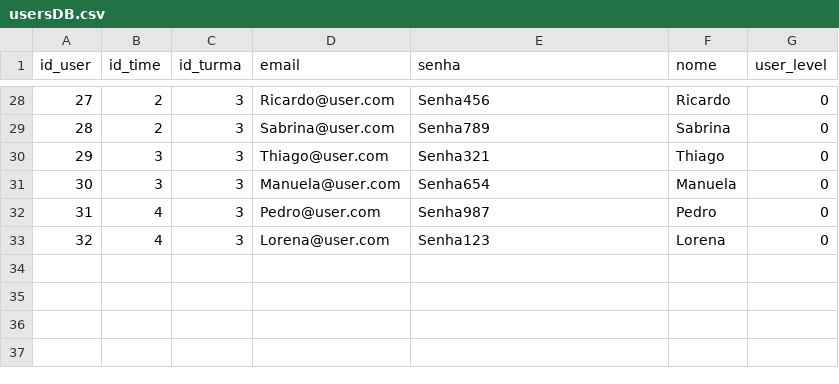
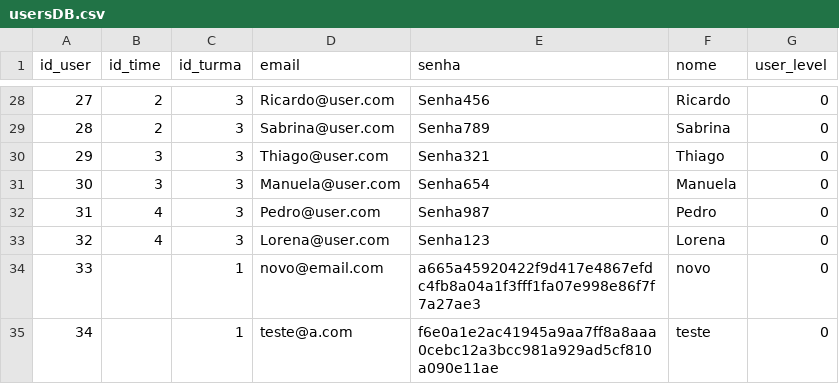
Before and after one commit to AndreWakugawa/DevMinds, a CSV file: usersDB.csv, drawn as a sheet; only a part is shown, gaps mark what is left out; the diff names each change by its address in the sheet, - before the commit and + after, or states it on an @@ line.

Commit message:
adição criptografia de senhas

```diff
--- a/usersDB.csv
+++ b/usersDB.csv
+row 34: 33 |  | 1 | novo@email.com | a665a45920422f9d417e4867efdc4fb8a04a1f3fff1fa07e998e86f7f7a27ae3 | novo | 0
+row 35: 34 |  | 1 | teste@a.com | f6e0a1e2ac41945a9aa7ff8a8aaa0cebc12a3bcc981a929ad5cf810a090e11ae | teste | 0
```
Also changed, not shown: 1 other file.
